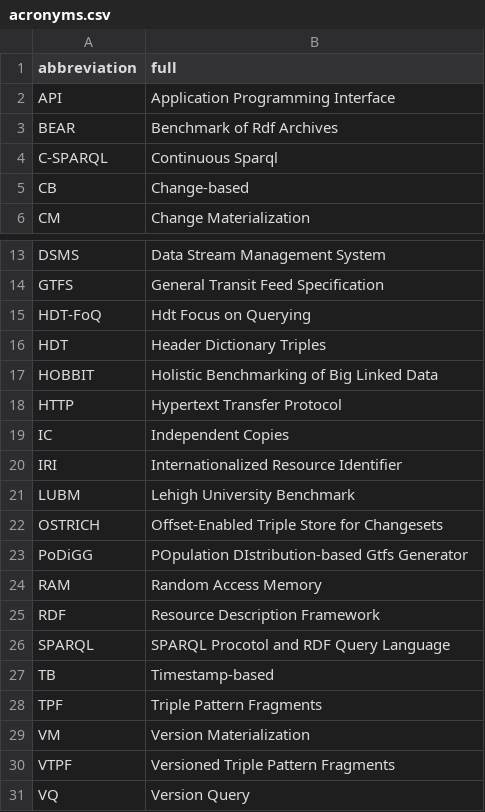
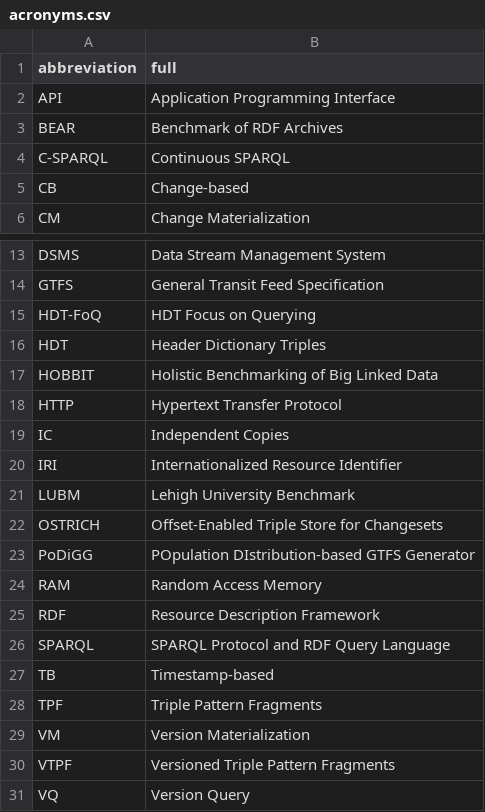
Before and after one commit to rubensworks/PhD-Thesis, a CSV file: content/acronyms.csv, drawn as a sheet; only a part is shown, gaps mark what is left out.

Commit message:
Review acronyms.

```diff
--- a/content/acronyms.csv
+++ b/content/acronyms.csv
@@ -2,4 +2,4 @@ abbreviation,full
 API,Application Programming Interface
-BEAR,Benchmark of Rdf Archives
-C-SPARQL,Continuous Sparql
+BEAR,Benchmark of RDF Archives
+C-SPARQL,Continuous SPARQL
 CB,Change-based
@@ -14,3 +14,3 @@ DSMS,Data Stream Management System
 GTFS,General Transit Feed Specification
-HDT-FoQ,Hdt Focus on Querying
+HDT-FoQ,HDT Focus on Querying
 HDT,Header Dictionary Triples
@@ -22,6 +22,6 @@ LUBM,Lehigh University Benchmark
 OSTRICH,Offset-Enabled Triple Store for Changesets
-PoDiGG,POpulation DIstribution-based Gtfs Generator
+PoDiGG,POpulation DIstribution-based GTFS Generator
 RAM,Random Access Memory
 RDF,Resource Description Framework
-SPARQL,SPARQL Procotol and RDF Query Language
+SPARQL,SPARQL Protocol and RDF Query Language
 TB,Timestamp-based
```
